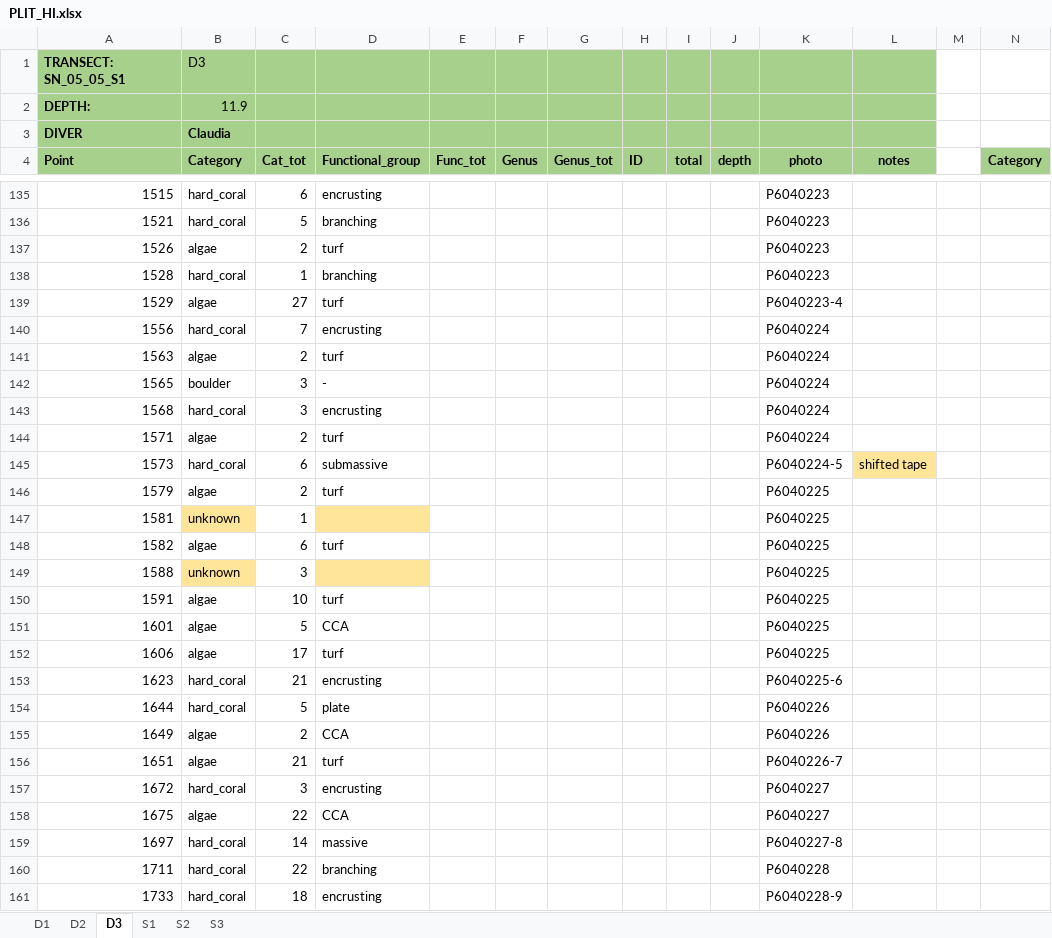
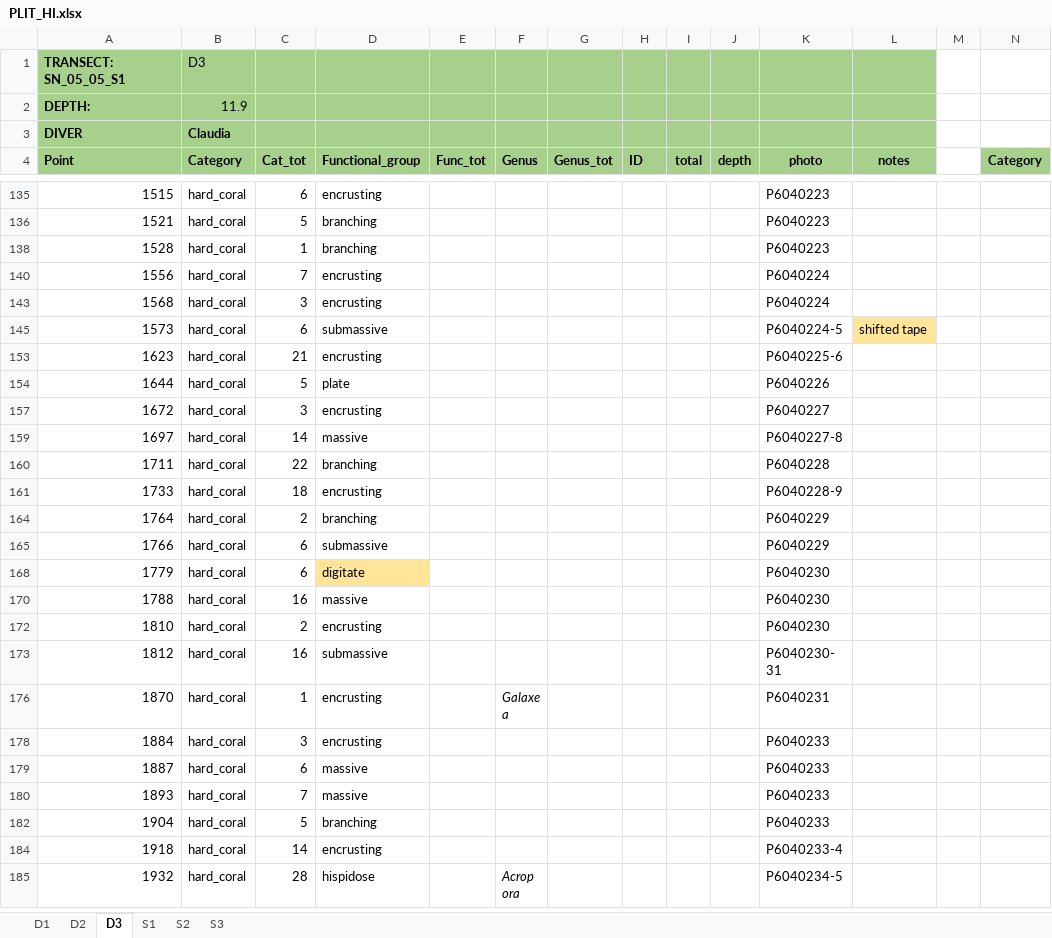
Before and after one commit to CCampanini/Campanini_Gosser_et_al-Effective_combination_reef_monitoring_Okinawa_metabarcoding, an Excel workbook: Multi-taxa_data/PLITs/1-Extraction/PLIT_HI.xlsx, sheet D3, drawn as a sheet; only a part is shown, gaps mark what is left out; the shorter side is filled out with more unchanged rows; values as stored, in another font and other column widths than the file's, no borders; rows hold the shown columns only; the diff covers the shown part only; the diff names each change by its address in the sheet, - before the commit and + after, or states it on an @@ line.

Commit message:
Update PLIT_HI.xlsx

```diff
--- a/Multi-taxa_data/PLITs/1-Extraction/PLIT_HI.xlsx (sheet D3)
+++ b/Multi-taxa_data/PLITs/1-Extraction/PLIT_HI.xlsx (sheet D3)
@@ row 137 hidden: 1526 | algae | 2 | turf |  |  |  |  |  |  | P6040223 @@
@@ row 139 hidden: 1529 | algae | 27 | turf |  |  |  |  |  |  | P6040223-4 @@
@@ row 141 hidden: 1563 | algae | 2 | turf |  |  |  |  |  |  | P6040224 @@
@@ row 142 hidden: 1565 | boulder | 3 | - |  |  |  |  |  |  | P6040224 @@
@@ row 144 hidden: 1571 | algae | 2 | turf |  |  |  |  |  |  | P6040224 @@
@@ row 146 hidden: 1579 | algae | 2 | turf |  |  |  |  |  |  | P6040225 @@
@@ row 147 hidden: 1581 | unknown | 1 |  |  |  |  |  |  |  | P6040225 @@
@@ row 148 hidden: 1582 | algae | 6 | turf |  |  |  |  |  |  | P6040225 @@
@@ row 149 hidden: 1588 | unknown | 3 |  |  |  |  |  |  |  | P6040225 @@
@@ row 150 hidden: 1591 | algae | 10 | turf |  |  |  |  |  |  | P6040225 @@
@@ row 151 hidden: 1601 | algae | 5 | CCA |  |  |  |  |  |  | P6040225 @@
@@ row 152 hidden: 1606 | algae | 17 | turf |  |  |  |  |  |  | P6040225 @@
@@ row 155 hidden: 1649 | algae | 2 | CCA |  |  |  |  |  |  | P6040226 @@
@@ row 156 hidden: 1651 | algae | 21 | turf |  |  |  |  |  |  | P6040226-7 @@
@@ row 158 hidden: 1675 | algae | 22 | CCA |  |  |  |  |  |  | P6040227 @@
```
Also changed, not shown: 119 hidden or unhidden rows elsewhere in this sheet.
